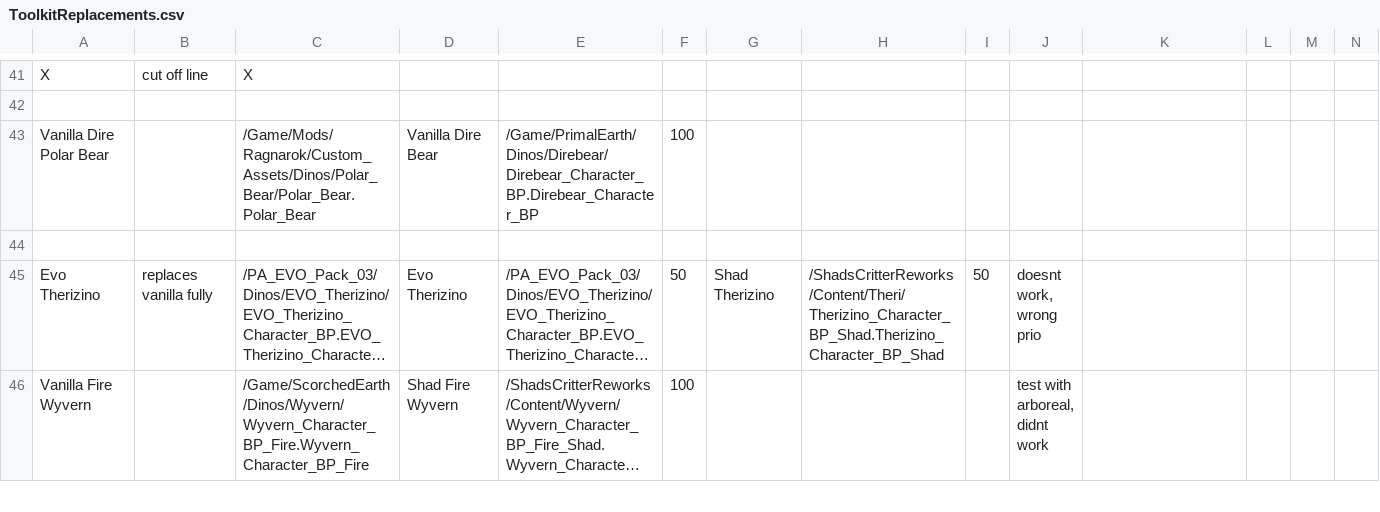
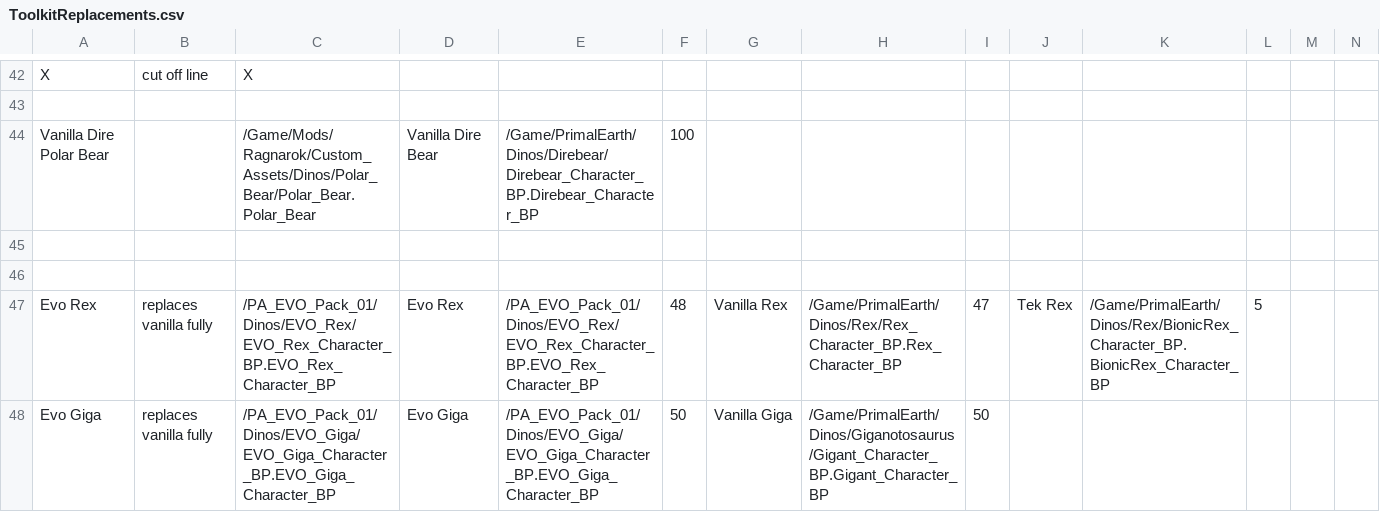
Before and after one commit to KyuUnendlich/ArkSpawnEntriesCreator, a CSV file: ToolkitReplacements.csv, drawn as a sheet; only a part is shown, gaps mark what is left out; the shorter side is filled out with more unchanged rows; long unchanged cells end in …; rows hold the shown columns only; the diff covers the shown part only; the diff names each change by its address in the sheet, - before the commit and + after, or states it on an @@ line.

```diff
--- a/ToolkitReplacements.csv
+++ b/ToolkitReplacements.csv
+row 45: (empty)
+row 46: (empty)
+row 47: Evo Rex | replaces vanilla fully | /PA_EVO_Pack_01/Dinos/EVO_Rex/EVO_Rex_Character_BP.EVO_Rex_Character_BP | Evo Rex | /PA_EVO_Pack_01/Dinos/EVO_Rex/EVO_Rex_Character_BP.EVO_Rex_Character_BP | 48 | Vanilla Rex | /Game/PrimalEarth/Dinos/Rex/Rex_Character_BP.Rex_Character_BP | 47 | Tek Rex | /Game/PrimalEarth/Dinos/Rex/BionicRex_Character_BP.BionicRex_Character_BP | 5
+row 48: Evo Giga | replaces vanilla fully | /PA_EVO_Pack_01/Dinos/EVO_Giga/EVO_Giga_Character_BP.EVO_Giga_Character_BP | Evo Giga | /PA_EVO_Pack_01/Dinos/EVO_Giga/EVO_Giga_Character_BP.EVO_Giga_Character_BP | 50 | Vanilla Giga | /Game/PrimalEarth/Dinos/Giganotosaurus/Gigant_Character_BP.Gigant_Character_BP | 50
```
Also changed, not shown: 5 added rows and 16 edited cells elsewhere in this file, ASASpawnEntries.csv, Engrams.csv, 8 other files.
